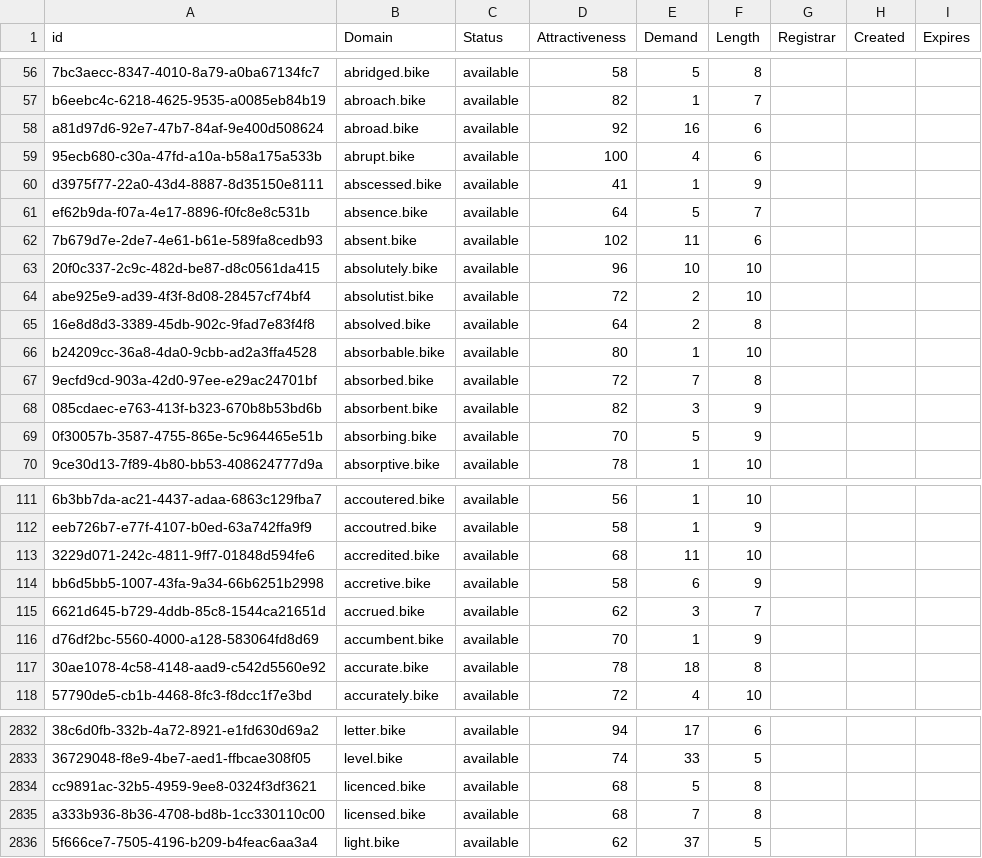
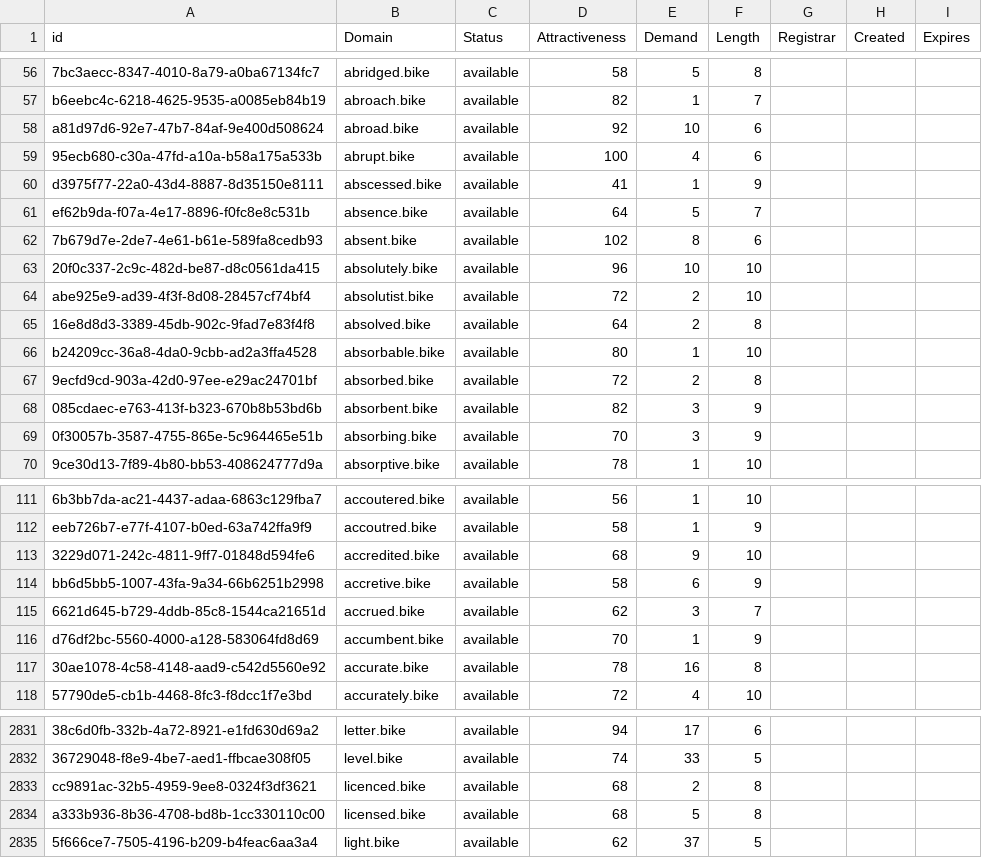
Before and after one commit to UniqueDomains/bike-oneword-domains, a CSV file: bike.csv, drawn as a sheet; only a part is shown, gaps mark what is left out; addresses are those after the commit; the diff covers the shown part only; the diff names each change by its address in the sheet, - before the commit and + after, or states it on an @@ line.

```diff
--- a/bike.csv
+++ b/bike.csv
-E58 (Demand): 16
+E58 (Demand): 10
-E62 (Demand): 11
+E62 (Demand): 8
-E67 (Demand): 7
+E67 (Demand): 2
-E69 (Demand): 5
+E69 (Demand): 3
-E113 (Demand): 11
+E113 (Demand): 9
-E117 (Demand): 18
+E117 (Demand): 16
-E2833 (Demand): 5
+E2833 (Demand): 2
-E2834 (Demand): 7
+E2834 (Demand): 5
```
Also changed, not shown: 1 removed row and 38 edited cells elsewhere in this file, 2 other files.
